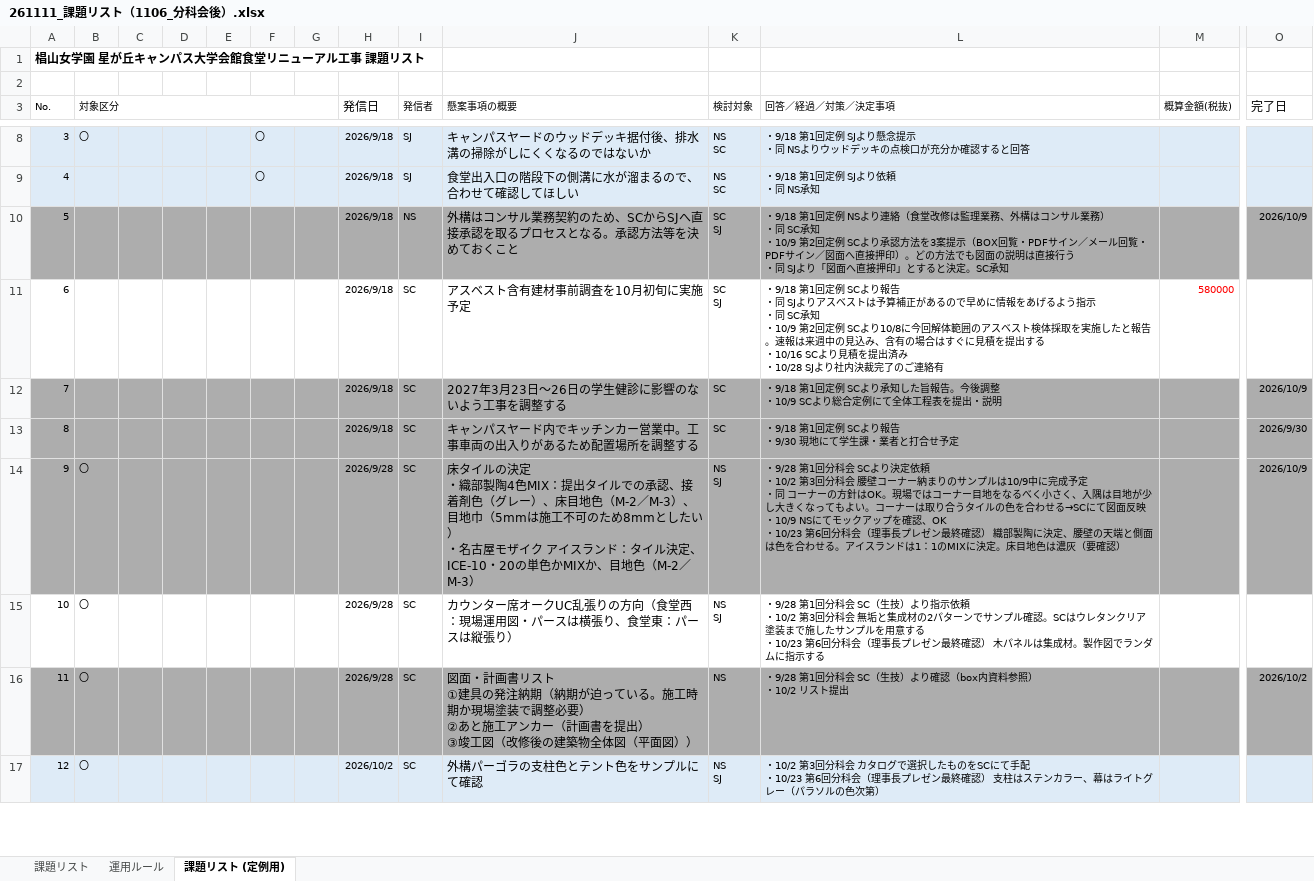
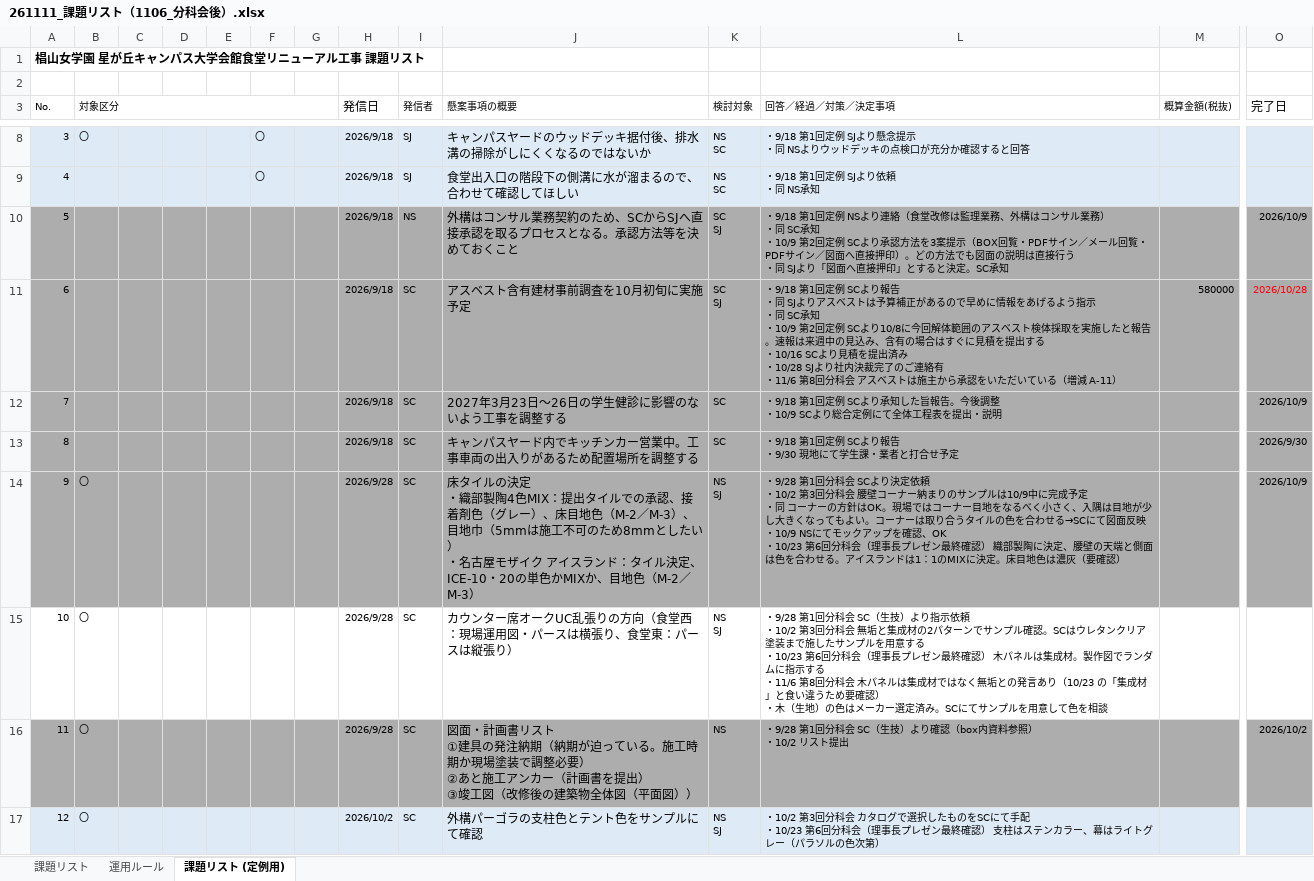
Before and after one commit to tutomukoyama1026-cpu/test-repo, an Excel workbook: 椙山改修/261111_課題リスト（1106_分科会後）.xlsx, sheet 課題リスト (定例用), drawn as a sheet; only a part is shown, gaps mark what is left out; values as stored, in another font and other column widths than the file's, no borders; ↵ is a line break in a cell; the diff covers the shown part only; the diff names each change by its address in the sheet, - before the commit and + after, or states it on an @@ line.

```diff
--- a/椙山改修/261111_課題リスト（1106_分科会後）.xlsx (sheet 課題リスト (定例用))
+++ b/椙山改修/261111_課題リスト（1106_分科会後）.xlsx (sheet 課題リスト (定例用))
-A11:O11 fill: none
+A11:O11 fill: #ADADAD
-L11 (回答／経過／対策／決定事項): …ご連絡有
+L11 (回答／経過／対策／決定事項): …ご連絡有 ↵ ・11/6 第8回分科会 アスベストは施主から承認をいただいている（増減 A-11）
-M11 text colour: #FF0000
+M11 text colour: black
-O11 (完了日): (empty)
+O11 (完了日): 2026/10/28
-L15 (回答／経過／対策／決定事項): …指示する
+L15 (回答／経過／対策／決定事項): …指示する ↵ ・11/6 第8回分科会 木パネルは集成材ではなく無垢との発言あり（10/23 の「集成材」と食い違うため要確認） ↵ ・木（生地）の色はメーカー選定済み。SCにてサンプルを用意して色を相談
```
Also changed, not shown: 4 added rows, 3 edited cells and cell formats elsewhere in this sheet, 2 other files.
